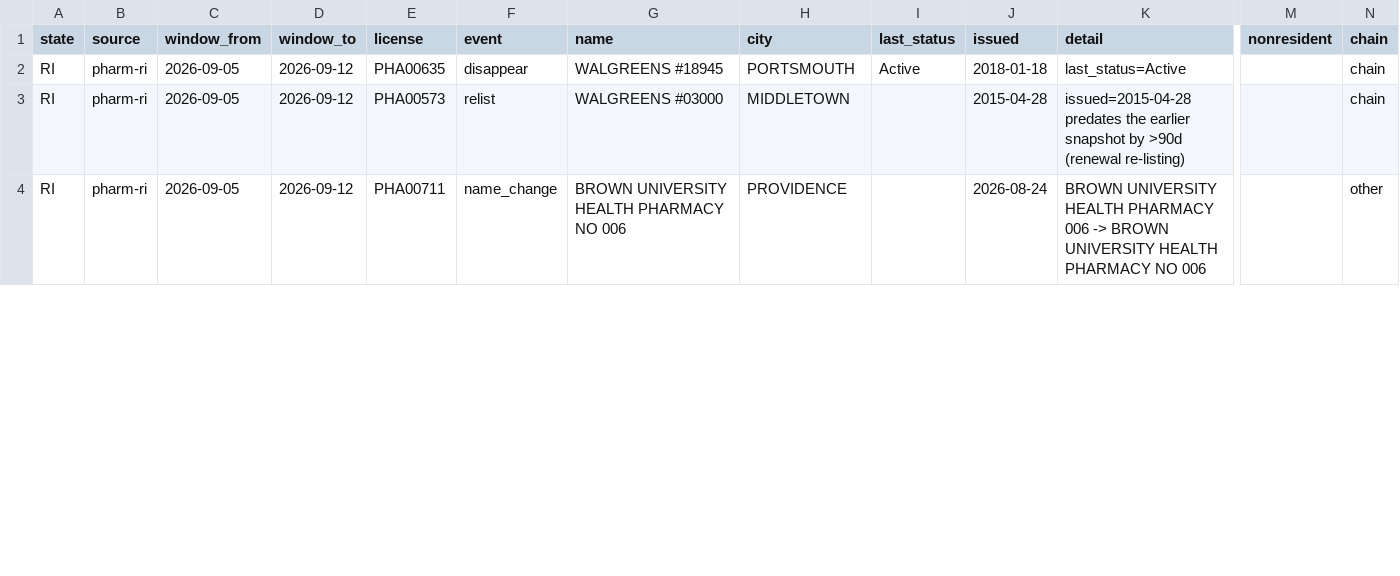
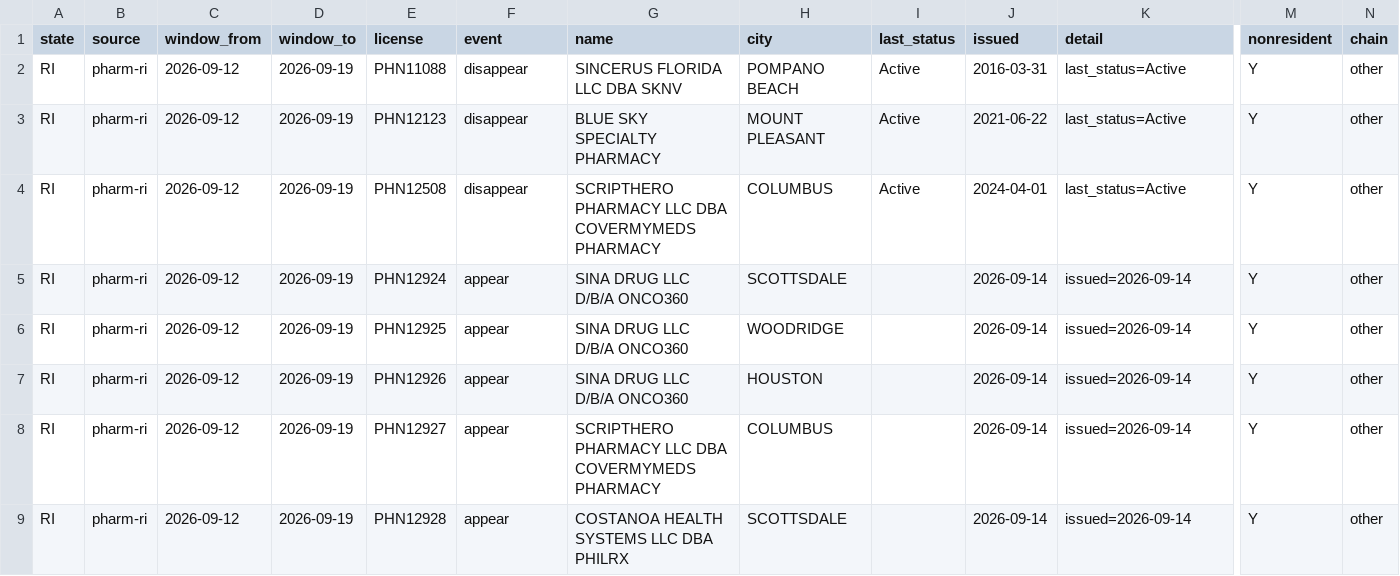
Before and after one commit to PieThonCoder/pharmacy-closure-tracker, a CSV file: states/data/ri-latest-week.csv, drawn as a sheet; only a part is shown, gaps mark what is left out; addresses are those after the commit; rows hold the shown columns only; the diff covers the shown part only; the diff names each change by its address in the sheet, - before the commit and + after, or states it on an @@ line.

```diff
--- a/states/data/ri-latest-week.csv
+++ b/states/data/ri-latest-week.csv
+row 2: RI | pharm-ri | 2026-09-12 | 2026-09-19 | PHN11088 | disappear | SINCERUS FLORIDA LLC DBA SKNV | POMPANO BEACH | Active | 2016-03-31 | last_status=Active | Y | other
-C3 (window_from): 2026-09-05
+C3 (window_from): 2026-09-12
-D3 (window_to): 2026-09-12
+D3 (window_to): 2026-09-19
-E3 (license): PHA00635
+E3 (license): PHN12123
-G3 (name): WALGREENS #18945
+G3 (name): BLUE SKY SPECIALTY PHARMACY
-H3 (city): PORTSMOUTH
+H3 (city): MOUNT PLEASANT
-J3 (issued): 2018-01-18
+J3 (issued): 2021-06-22
-M3 (nonresident): (empty)
+M3 (nonresident): Y
-N3 (chain): chain
+N3 (chain): other
+row 4: RI | pharm-ri | 2026-09-12 | 2026-09-19 | PHN12508 | disappear | SCRIPTHERO PHARMACY LLC DBA COVERMYMEDS PHARMACY | COLUMBUS | Active | 2024-04-01 | last_status=Active | Y | other
+row 5: RI | pharm-ri | 2026-09-12 | 2026-09-19 | PHN12924 | appear | SINA DRUG LLC D/B/A ONCO360 | SCOTTSDALE |  | 2026-09-14 | issued=2026-09-14 | Y | other
-C6 (window_from): 2026-09-05
+C6 (window_from): 2026-09-12
-D6 (window_to): 2026-09-12
+D6 (window_to): 2026-09-19
-E6 (license): PHA00573
+E6 (license): PHN12925
-F6 (event): relist
+F6 (event): appear
-G6 (name): WALGREENS #03000
+G6 (name): SINA DRUG LLC D/B/A ONCO360
-H6 (city): MIDDLETOWN
+H6 (city): WOODRIDGE
-J6 (issued): 2015-04-28
+J6 (issued): 2026-09-14
-K6 (detail): issued=2015-04-28 predates the earlier snapshot by >90d (renewal re-listing)
+K6 (detail): issued=2026-09-14
-M6 (nonresident): (empty)
+M6 (nonresident): Y
-N6 (chain): chain
+N6 (chain): other
+row 7: RI | pharm-ri | 2026-09-12 | 2026-09-19 | PHN12926 | appear | SINA DRUG LLC D/B/A ONCO360 | HOUSTON |  | 2026-09-14 | issued=2026-09-14 | Y | other
+row 8: RI | pharm-ri | 2026-09-12 | 2026-09-19 | PHN12927 | appear | SCRIPTHERO PHARMACY LLC DBA COVERMYMEDS PHARMACY | COLUMBUS |  | 2026-09-14 | issued=2026-09-14 | Y | other
-C9 (window_from): 2026-09-05
+C9 (window_from): 2026-09-12
-D9 (window_to): 2026-09-12
+D9 (window_to): 2026-09-19
-E9 (license): PHA00711
+E9 (license): PHN12928
-F9 (event): name_change
+F9 (event): appear
-G9 (name): BROWN UNIVERSITY HEALTH PHARMACY NO 006
+G9 (name): COSTANOA HEALTH SYSTEMS LLC DBA PHILRX
-H9 (city): PROVIDENCE
+H9 (city): SCOTTSDALE
-J9 (issued): 2026-08-24
+J9 (issued): 2026-09-14
-K9 (detail): BROWN UNIVERSITY HEALTH PHARMACY 006 -> BROWN UNIVERSITY HEALTH PHARMACY NO 006
+K9 (detail): issued=2026-09-14
-M9 (nonresident): (empty)
+M9 (nonresident): Y
```
Also changed, not shown: 2 added rows and 9 edited cells elsewhere in this file, states/data/ct-latest-week.csv, states/data/de-latest-week.csv, 25 other files.
